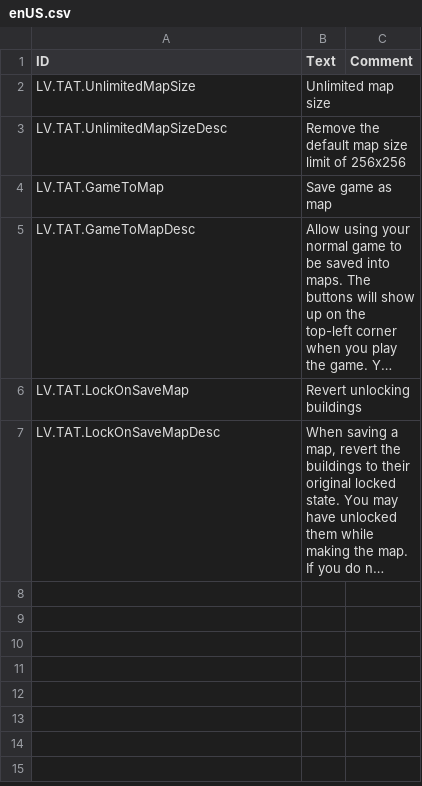
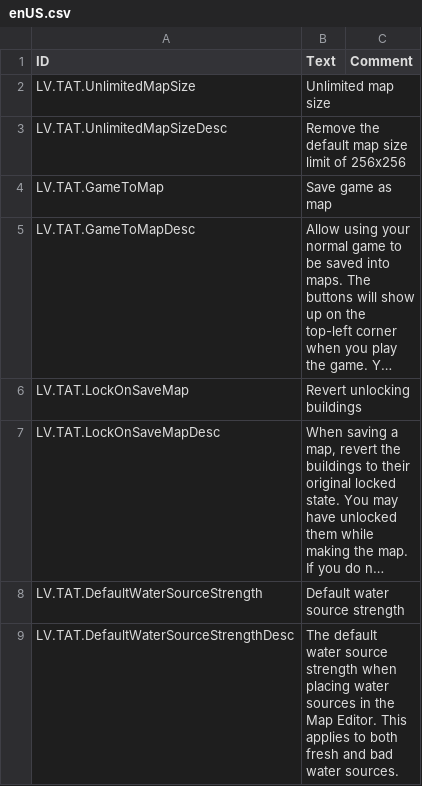
Before and after one commit to datvm/TimberbornMods, a CSV file: TheArchitectsToolkit/Localizations/enUS.csv, drawn as a sheet; long unchanged cells end in …; the diff names each change by its address in the sheet, - before the commit and + after, or states it on an @@ line.

Commit message:
Updated TheArchitectsToolkit to U7

```diff
--- a/TheArchitectsToolkit/Localizations/enUS.csv
+++ b/TheArchitectsToolkit/Localizations/enUS.csv
+row 8: LV.TAT.DefaultWaterSourceStrength | Default water source strength
+row 9: LV.TAT.DefaultWaterSourceStrengthDesc | The default water source strength when placing water sources in the Map Editor. This applies to both fresh and bad water sources.
```
Also changed, not shown: 11 other files.
